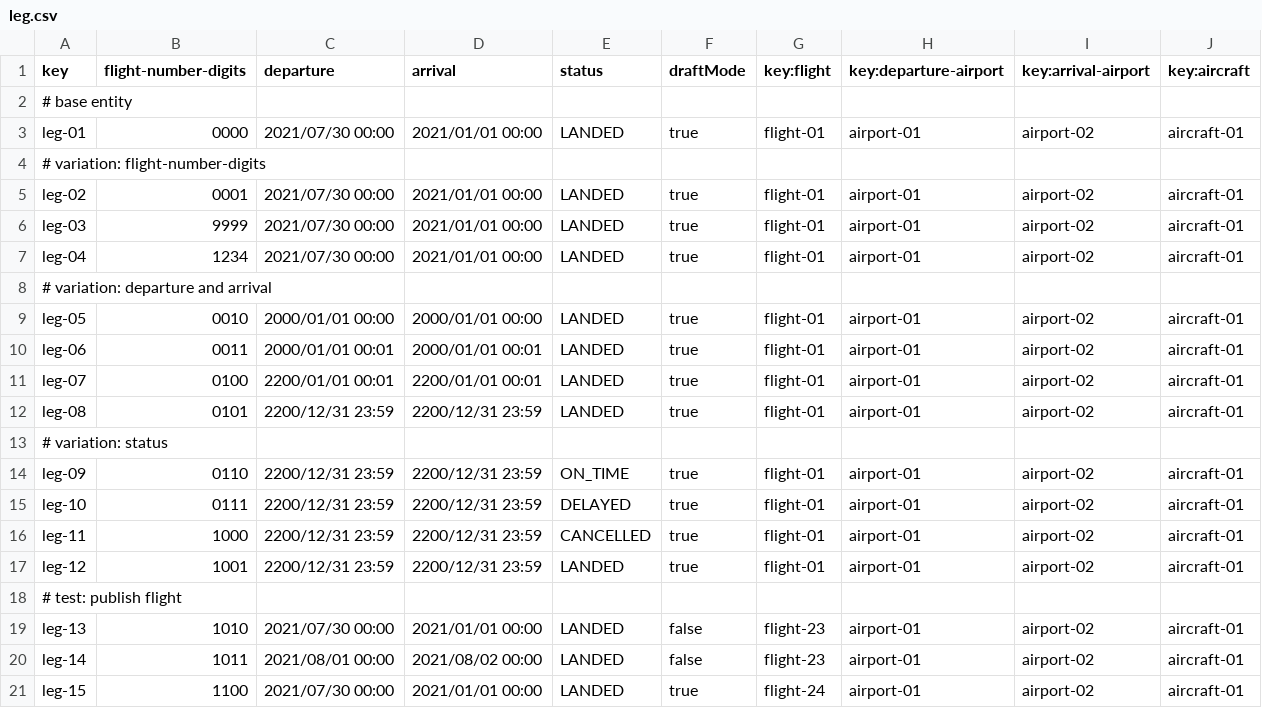
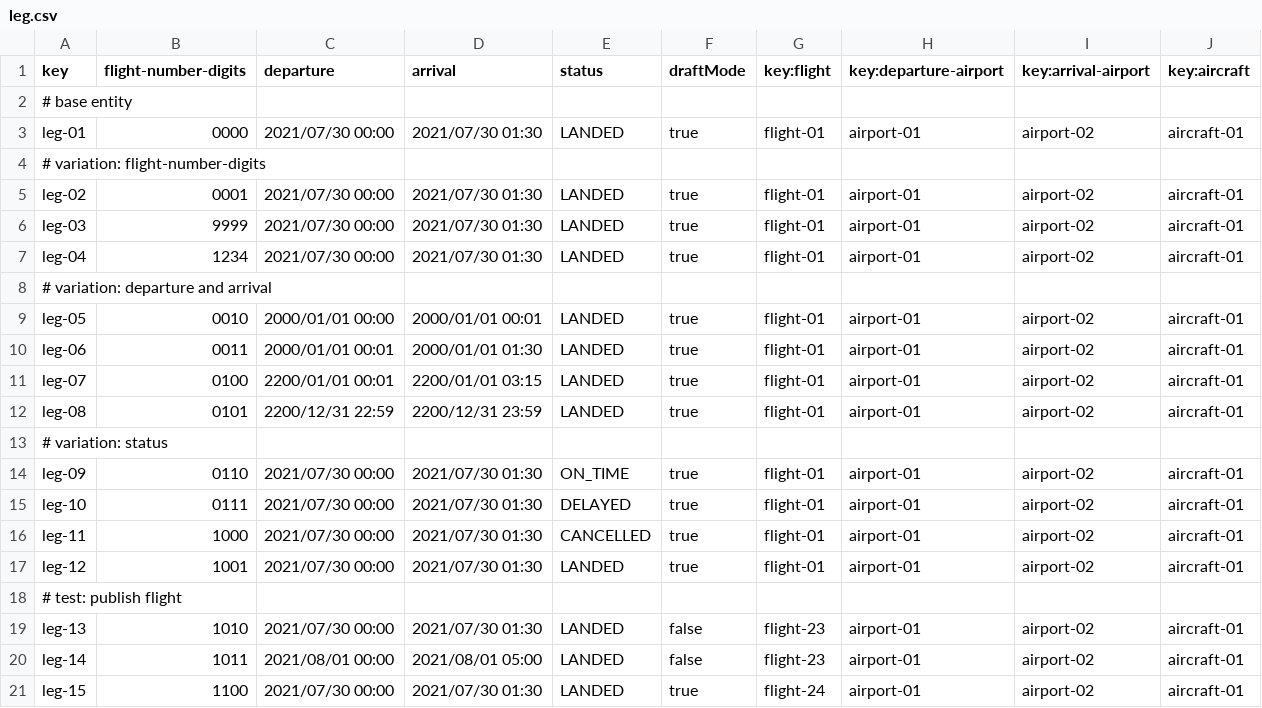
Before and after one commit to C1-058/Acme-ANS-D03, a CSV file: src/main/resources/WEB-INF/data/sample/leg.csv, drawn as a sheet.

```diff
--- a/src/main/resources/WEB-INF/data/sample/leg.csv
+++ b/src/main/resources/WEB-INF/data/sample/leg.csv
@@ -2,20 +2,20 @@ key,flight-number-digits,departure,arrival,status,draftMode,key:flight,key:depar
 # base entity
-leg-01,0000,2021/07/30 00:00,2021/01/01 00:00,LANDED,true,flight-01,airport-01,airport-02,aircraft-01
+leg-01,0000,2021/07/30 00:00,2021/07/30 01:30,LANDED,true,flight-01,airport-01,airport-02,aircraft-01
 # variation: flight-number-digits
-leg-02,0001,2021/07/30 00:00,2021/01/01 00:00,LANDED,true,flight-01,airport-01,airport-02,aircraft-01
-leg-03,9999,2021/07/30 00:00,2021/01/01 00:00,LANDED,true,flight-01,airport-01,airport-02,aircraft-01
-leg-04,1234,2021/07/30 00:00,2021/01/01 00:00,LANDED,true,flight-01,airport-01,airport-02,aircraft-01
+leg-02,0001,2021/07/30 00:00,2021/07/30 01:30,LANDED,true,flight-01,airport-01,airport-02,aircraft-01
+leg-03,9999,2021/07/30 00:00,2021/07/30 01:30,LANDED,true,flight-01,airport-01,airport-02,aircraft-01
+leg-04,1234,2021/07/30 00:00,2021/07/30 01:30,LANDED,true,flight-01,airport-01,airport-02,aircraft-01
 # variation: departure and arrival
-leg-05,0010,2000/01/01 00:00,2000/01/01 00:00,LANDED,true,flight-01,airport-01,airport-02,aircraft-01
-leg-06,0011,2000/01/01 00:01,2000/01/01 00:01,LANDED,true,flight-01,airport-01,airport-02,aircraft-01
-leg-07,0100,2200/01/01 00:01,2200/01/01 00:01,LANDED,true,flight-01,airport-01,airport-02,aircraft-01
-leg-08,0101,2200/12/31 23:59,2200/12/31 23:59,LANDED,true,flight-01,airport-01,airport-02,aircraft-01
+leg-05,0010,2000/01/01 00:00,2000/01/01 00:01,LANDED,true,flight-01,airport-01,airport-02,aircraft-01
+leg-06,0011,2000/01/01 00:01,2000/01/01 01:30,LANDED,true,flight-01,airport-01,airport-02,aircraft-01
+leg-07,0100,2200/01/01 00:01,2200/01/01 03:15,LANDED,true,flight-01,airport-01,airport-02,aircraft-01
+leg-08,0101,2200/12/31 22:59,2200/12/31 23:59,LANDED,true,flight-01,airport-01,airport-02,aircraft-01
 # variation: status
-leg-09,0110,2200/12/31 23:59,2200/12/31 23:59,ON_TIME,true,flight-01,airport-01,airport-02,aircraft-01
-leg-10,0111,2200/12/31 23:59,2200/12/31 23:59,DELAYED,true,flight-01,airport-01,airport-02,aircraft-01
-leg-11,1000,2200/12/31 23:59,2200/12/31 23:59,CANCELLED,true,flight-01,airport-01,airport-02,aircraft-01
-leg-12,1001,2200/12/31 23:59,2200/12/31 23:59,LANDED,true,flight-01,airport-01,airport-02,aircraft-01
+leg-09,0110,2021/07/30 00:00,2021/07/30 01:30,ON_TIME,true,flight-01,airport-01,airport-02,aircraft-01
+leg-10,0111,2021/07/30 00:00,2021/07/30 01:30,DELAYED,true,flight-01,airport-01,airport-02,aircraft-01
+leg-11,1000,2021/07/30 00:00,2021/07/30 01:30,CANCELLED,true,flight-01,airport-01,airport-02,aircraft-01
+leg-12,1001,2021/07/30 00:00,2021/07/30 01:30,LANDED,true,flight-01,airport-01,airport-02,aircraft-01
 # test: publish flight
-leg-13,1010,2021/07/30 00:00,2021/01/01 00:00,LANDED,false,flight-23,airport-01,airport-02,aircraft-01
-leg-14,1011,2021/08/01 00:00,2021/08/02 00:00,LANDED,false,flight-23,airport-01,airport-02,aircraft-01
-leg-15,1100,2021/07/30 00:00,2021/01/01 00:00,LANDED,true,flight-24,airport-01,airport-02,aircraft-01
+leg-13,1010,2021/07/30 00:00,2021/07/30 01:30,LANDED,false,flight-23,airport-01,airport-02,aircraft-01
+leg-14,1011,2021/08/01 00:00,2021/08/01 05:00,LANDED,false,flight-23,airport-01,airport-02,aircraft-01
+leg-15,1100,2021/07/30 00:00,2021/07/30 01:30,LANDED,true,flight-24,airport-01,airport-02,aircraft-01
```
Also changed, not shown: 13 other files.
